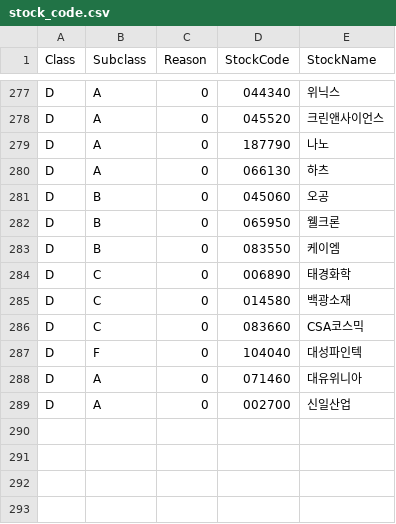
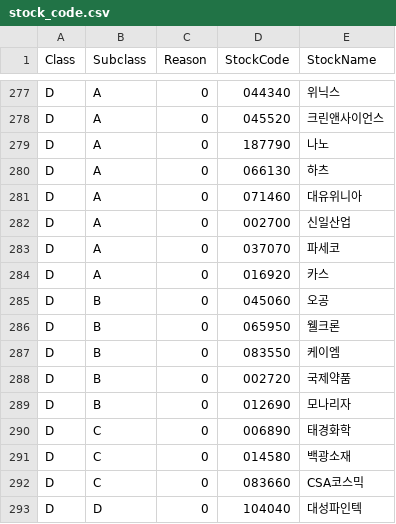
Before and after one commit to sungje317/stock, a CSV file: stock_code.csv, drawn as a sheet; only a part is shown, gaps mark what is left out.

Commit message:
Update stock_code.csv
미세먼지주 등 수정

```diff
--- a/stock_code.csv
+++ b/stock_code.csv
@@ -280,2 +280,6 @@ D,A,0,187790,나노
 D,A,0,066130,하츠
+D,A,0,071460,대유위니아
+D,A,0,002700,신일산업
+D,A,0,037070,파세코
+D,A,0,016920,카스
 D,B,0,045060,오공
@@ -283,2 +287,4 @@ D,B,0,065950,웰크론
 D,B,0,083550,케이엠
+D,B,0,002720,국제약품
+D,B,0,012690,모나리자
 D,C,0,006890,태경화학
@@ -286,4 +292,2 @@ D,C,0,014580,백광소재
 D,C,0,083660,CSA코스믹
-D,F,0,104040,대성파인텍
-D,A,0,071460,대유위니아
-D,A,0,002700,신일산업
+D,D,0,104040,대성파인텍
```
